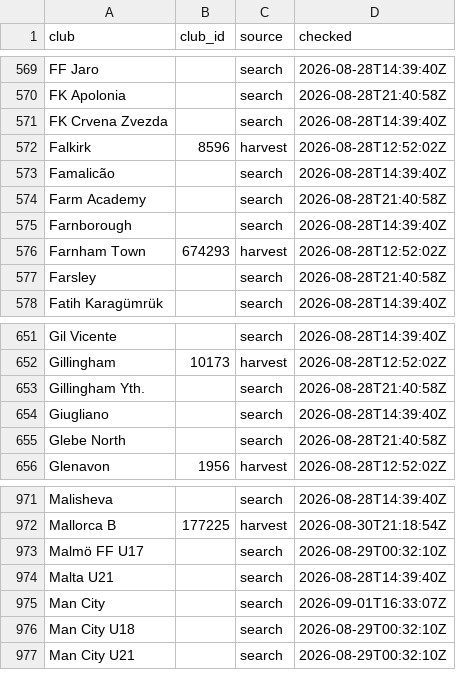
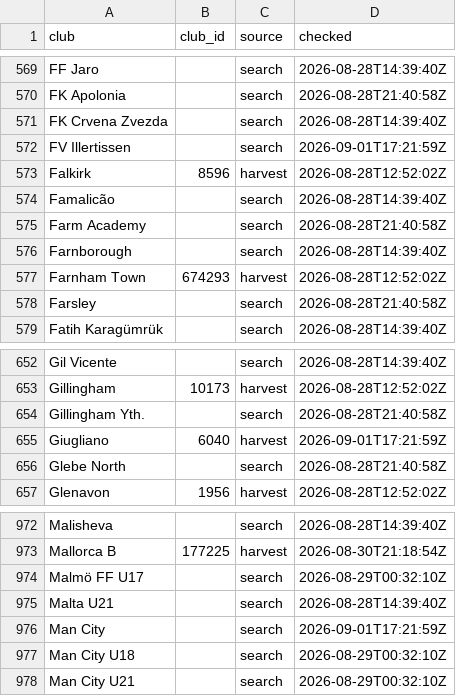
Before and after one commit to JustPatrickG/footballers.ie, a CSV file: data/api/club_ids.csv, drawn as a sheet; only a part is shown, gaps mark what is left out.

```diff
--- a/data/api/club_ids.csv
+++ b/data/api/club_ids.csv
@@ -571,2 +571,3 @@ FK Apolonia,,search,2026-08-28T21:40:58Z
 FK Crvena Zvezda,,search,2026-08-28T14:39:40Z
+FV Illertissen,,search,2026-09-01T17:21:59Z
 Falkirk,8596,harvest,2026-08-28T12:52:02Z
@@ -653,3 +654,3 @@ Gillingham,10173,harvest,2026-08-28T12:52:02Z
 Gillingham Yth.,,search,2026-08-28T21:40:58Z
-Giugliano,,search,2026-08-28T14:39:40Z
+Giugliano,6040,harvest,2026-09-01T17:21:59Z
 Glebe North,,search,2026-08-28T21:40:58Z
@@ -974,3 +975,3 @@ Malmö FF U17,,search,2026-08-29T00:32:10Z
 Malta U21,,search,2026-08-28T14:39:40Z
-Man City,,search,2026-09-01T16:33:07Z
+Man City,,search,2026-09-01T17:21:59Z
 Man City U18,,search,2026-08-29T00:32:10Z
```
Also changed, not shown: data/api/matches.csv, data/api/players.csv, 2 other files.
